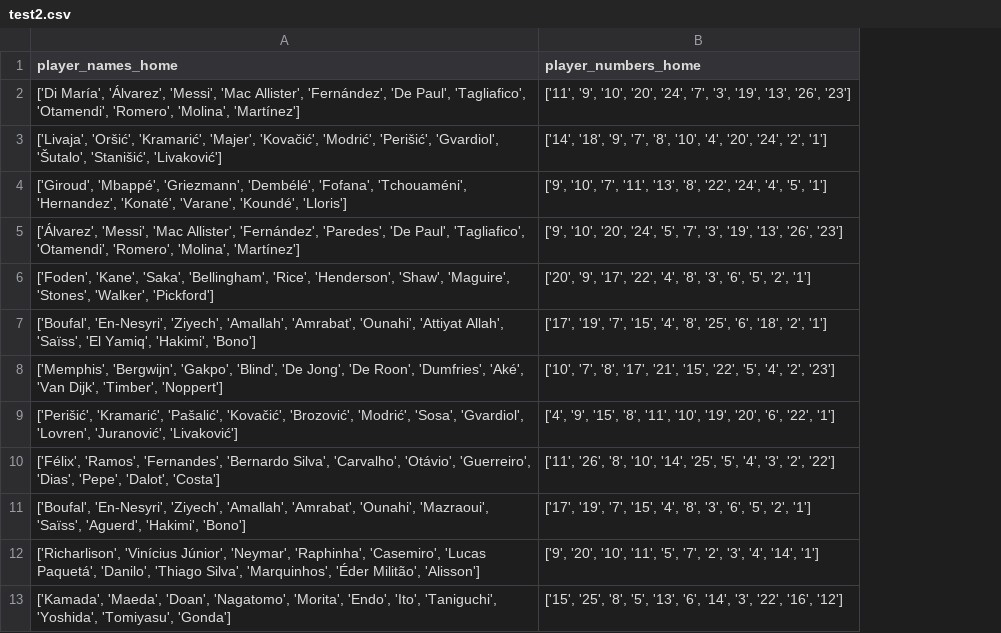
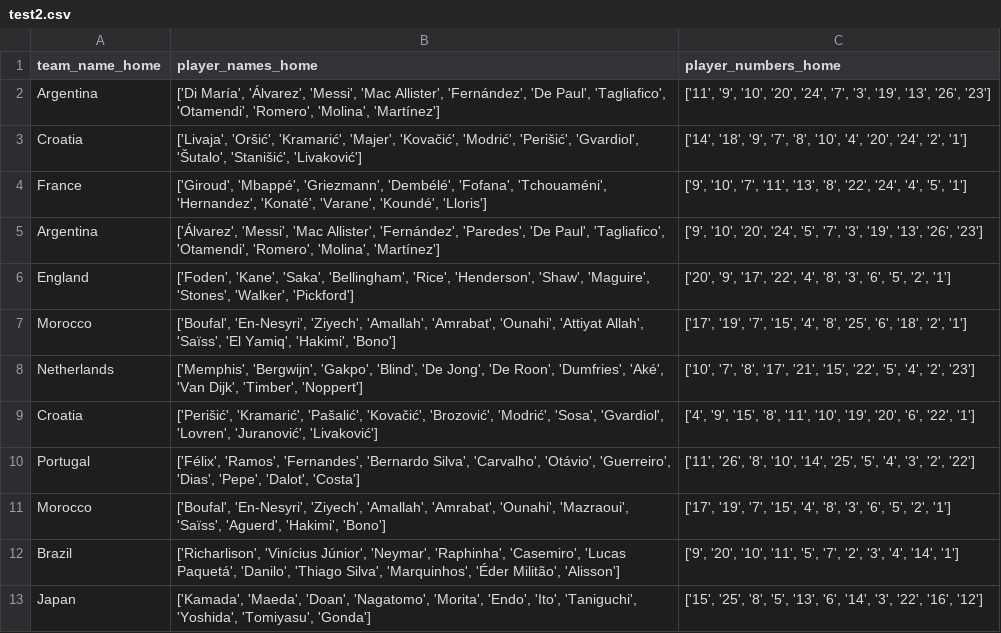
Before and after one commit to Xuefeng76/6150-final-project, a CSV file: test2.csv, drawn as a sheet; only a part is shown; the diff names each change by its address in the sheet, - before the commit and + after, or states it on an @@ line.

Commit message:
Add files via upload

```diff
--- a/test2.csv
+++ b/test2.csv
+column A (team_name_home), rows 2-13: Argentina | Croatia | France | Argentina | England | Morocco | Netherlands | Croatia | Portugal | Morocco | Brazil | Japan
```
